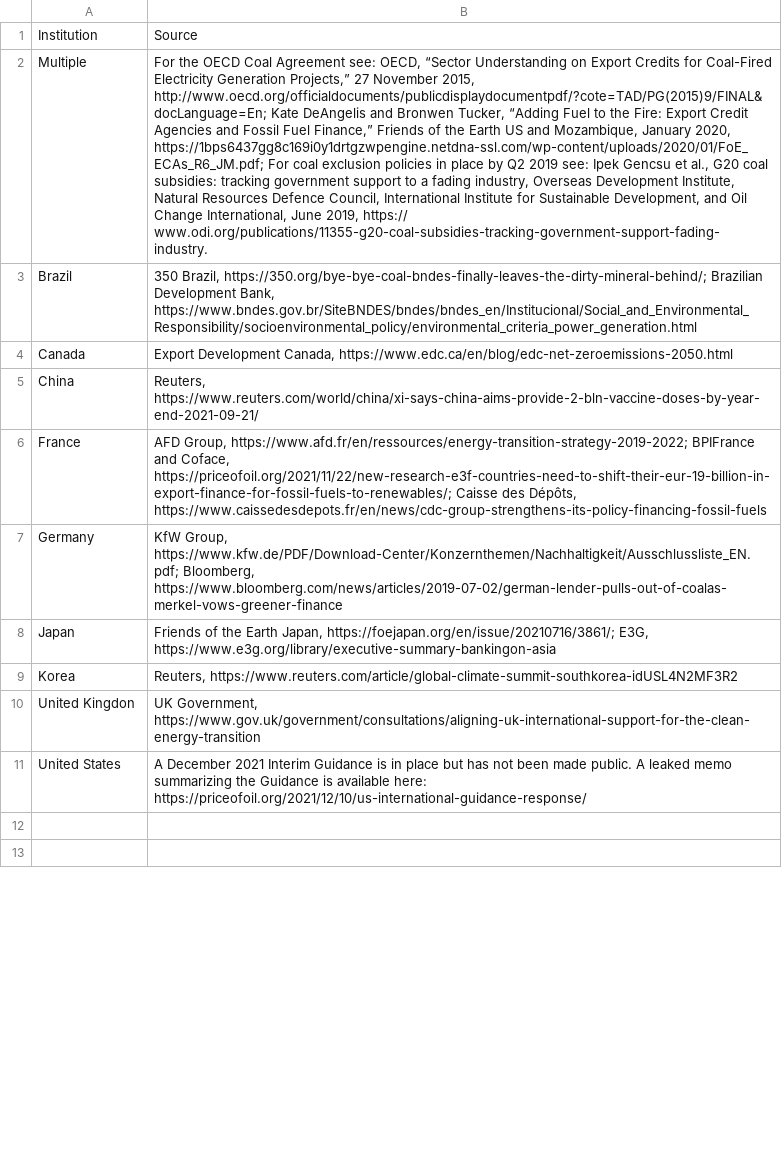
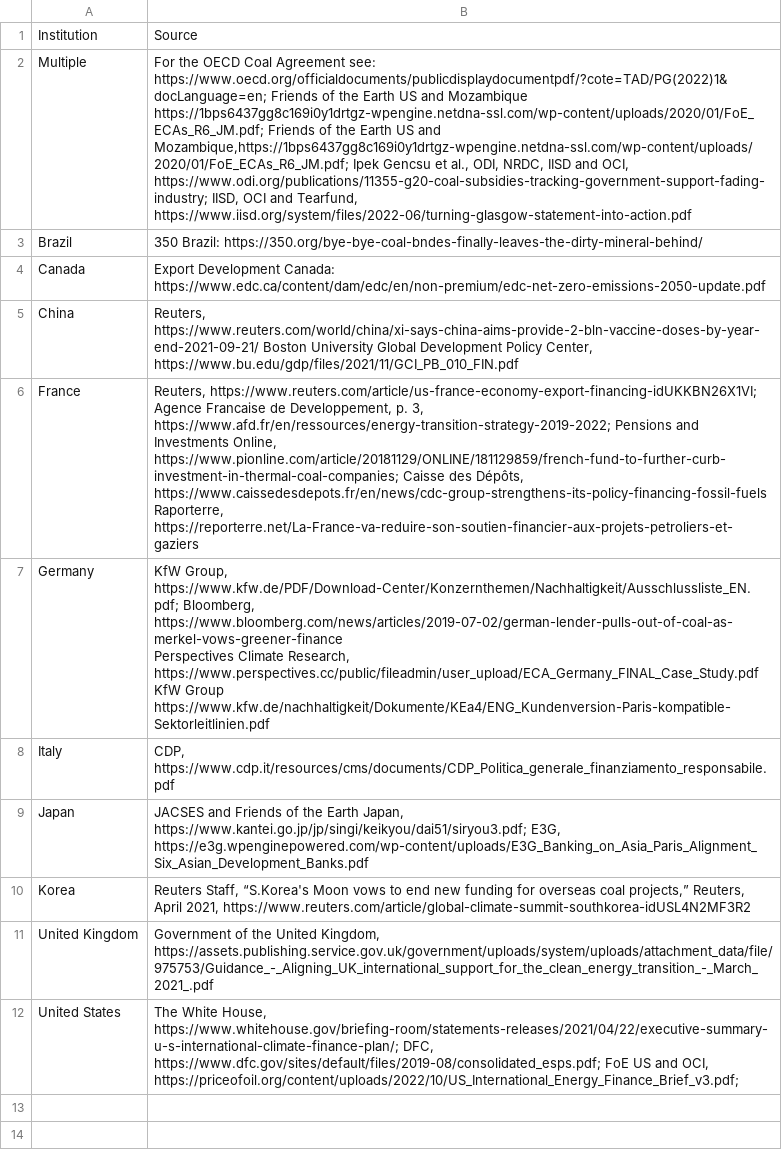
Before and after one commit to DigitalCharlie/oci-climate, a CSV file: public/Sources.csv, drawn as a sheet; only a part is shown; addresses are those after the commit; ↵ is a line break in a cell; the diff covers the shown part only; the diff names each change by its address in the sheet, - before the commit and + after, or states it on an @@ line.

```diff
--- a/public/Sources.csv
+++ b/public/Sources.csv
-B2: …Agreement see: OECD, “Sector Understanding on Export Credits for Coal-Fired Electricity Generation Projects,” 27 November 2015, http://www.oecd.org/officialdocuments/publicdisplaydocumentpdf/?cote=TAD/PG(2015)9/FINAL&docLanguage=En; Kate DeAngelis and Bronwen Tucker, “Adding Fuel to the Fire: Export Credit Agencies and Fossil Fuel Finance,” Friends of the Earth US and Mozambique, January 2020, https://1bps6437gg8c169i0y1drtgzwpengine.netdna-ssl.com/wp-content/uploads/2020/01/FoE_ECAs_R6_JM.pdf; For coal exclusion policies in place by Q2 2019 see: Ipek Gencsu et al., G20 coal subsidies: tracking government support to a fading industry, Overseas Development Institute, Natural Resources Defence Council, International Institute for Sustainable Development, and Oil Change International, June 2019, https:// www.odi.org/publications/11355-g20-coal-subsidies-tracking-government-support-fading-industry.
+B2: …Agreement see: https://www.oecd.org/officialdocuments/publicdisplaydocumentpdf/?cote=TAD/PG(2022)1&docLanguage=en; Friends of the Earth US and Mozambique https://1bps6437gg8c169i0y1drtgz-wpengine.netdna-ssl.com/wp-content/uploads/2020/01/FoE_ECAs_R6_JM.pdf; Friends of the Earth US and Mozambique,https://1bps6437gg8c169i0y1drtgz-wpengine.netdna-ssl.com/wp-content/uploads/2020/01/FoE_ECAs_R6_JM.pdf; Ipek Gencsu et al., ODI, NRDC, IISD and OCI, https://www.odi.org/publications/11355-g20-coal-subsidies-tracking-government-support-fading-industry; IISD, OCI and Tearfund, https://www.iisd.org/system/files/2022-06/turning-glasgow-statement-into-action.pdf
-B3: 350 Brazil, https://350.org/bye-bye-coal-bndes-finally-leaves-the-dirty-mineral-behind/; Brazilian Development Bank, https://www.bndes.gov.br/SiteBNDES/bndes/bndes_en/Institucional/Social_and_Environmental_Responsibility/socioenvironmental_policy/environmental_criteria_power_generation.html
+B3: 350 Brazil: https://350.org/bye-bye-coal-bndes-finally-leaves-the-dirty-mineral-behind/
-B4: Export Development Canada, https://www.edc.ca/en/blog/edc-net-zeroemissions-2050.html
+B4: Export Development Canada: https://www.edc.ca/content/dam/edc/en/non-premium/edc-net-zero-emissions-2050-update.pdf
-B5: Reuters, https://www.reuters.com/world/china/xi-says-china-aims-provide-2-bln-vaccine-doses-by-year-end-2021-09-21/
+B5: Reuters, https://www.reuters.com/world/china/xi-says-china-aims-provide-2-bln-vaccine-doses-by-year-end-2021-09-21/ Boston University Global Development Policy Center, https://www.bu.edu/gdp/files/2021/11/GCI_PB_010_FIN.pdf
-B6: AFD Group, https://www.afd.fr/en/ressources/energy-transition-strategy-2019-2022; BPIFrance and Coface, https://priceofoil.org/2021/11/22/new-research-e3f-countries-need-to-shift-their-eur-19-billion-in-export-finance-for-fossil-fuels-to-renewables/; Caisse des Dépôts, https://www.caissedesdepots.fr/en/news/cdc-group-strengthens-its-policy-financing-fossil-fuels
+B6: Reuters, https://www.reuters.com/article/us-france-economy-export-financing-idUKKBN26X1VI; Agence Francaise de Developpement, p. 3, https://www.afd.fr/en/ressources/energy-transition-strategy-2019-2022; Pensions and Investments Online, https://www.pionline.com/article/20181129/ONLINE/181129859/french-fund-to-further-curb-investment-in-thermal-coal-companies; Caisse des Dépôts, https://www.caissedesdepots.fr/en/news/cdc-group-strengthens-its-policy-financing-fossil-fuels ↵ Raporterre, https://reporterre.net/La-France-va-reduire-son-soutien-financier-aux-projets-petroliers-et-gaziers
-B7: …https://www.kfw.de/PDF/Download-Center/Konzernthemen/Nachhaltigkeit/Ausschlussliste_EN.pdf; Bloomberg, https://www.bloomberg.com/news/articles/2019-07-02/german-lender-pulls-out-of-coalas-merkel-vows-greener-finance
+B7: …https://www.kfw.de/PDF/Download-Center/Konzernthemen/Nachhaltigkeit/Ausschlussliste_EN.pdf; Bloomberg, https://www.bloomberg.com/news/articles/2019-07-02/german-lender-pulls-out-of-coal-as-merkel-vows-greener-finance ↵ Perspectives Climate Research, https://www.perspectives.cc/public/fileadmin/user_upload/ECA_Germany_FINAL_Case_Study.pdf ↵ KfW Group https://www.kfw.de/nachhaltigkeit/Dokumente/KEa4/ENG_Kundenversion-Paris-kompatible-Sektorleitlinien.pdf
+row 8: Italy | CDP, https://www.cdp.it/resources/cms/documents/CDP_Politica_generale_finanziamento_responsabile.pdf
-B9: Friends of the Earth Japan, https://foejapan.org/en/issue/20210716/3861/; E3G, https://www.e3g.org/library/executive-summary-bankingon-asia
+B9: JACSES and Friends of the Earth Japan, https://www.kantei.go.jp/jp/singi/keikyou/dai51/siryou3.pdf; E3G, https://e3g.wpenginepowered.com/wp-content/uploads/E3G_Banking_on_Asia_Paris_Alignment_Six_Asian_Development_Banks.pdf
-B10: Reuters, https://www.reuters.com/article/global-climate-summit-southkorea-idUSL4N2MF3R2
+B10: Reuters Staff, “S.Korea's Moon vows to end new funding for overseas coal projects,” Reuters, April 2021, https://www.reuters.com/article/global-climate-summit-southkorea-idUSL4N2MF3R2
-A11: United Kingdon
+A11: United Kingdom
-B11: UK Government, https://www.gov.uk/government/consultations/aligning-uk-international-support-for-the-clean-energy-transition
+B11: Government of the United Kingdom, https://assets.publishing.service.gov.uk/government/uploads/system/uploads/attachment_data/file/975753/Guidance_-_Aligning_UK_international_support_for_the_clean_energy_transition_-_March_2021_.pdf
-B12: A December 2021 Interim Guidance is in place but has not been made public. A leaked memo summarizing the Guidance is available here: https://priceofoil.org/2021/12/10/us-international-guidance-response/
+B12: The White House, https://www.whitehouse.gov/briefing-room/statements-releases/2021/04/22/executive-summary-u-s-international-climate-finance-plan/; DFC, https://www.dfc.gov/sites/default/files/2019-08/consolidated_esps.pdf; FoE US and OCI, https://priceofoil.org/content/uploads/2022/10/US_International_Energy_Finance_Brief_v3.pdf;
```
Also changed, not shown: 8 edited cells elsewhere in this file, public/FinanceTrackerCountriesTableOnly.csv, public/FinanceTrackerMDBsTableOnly.csv.
